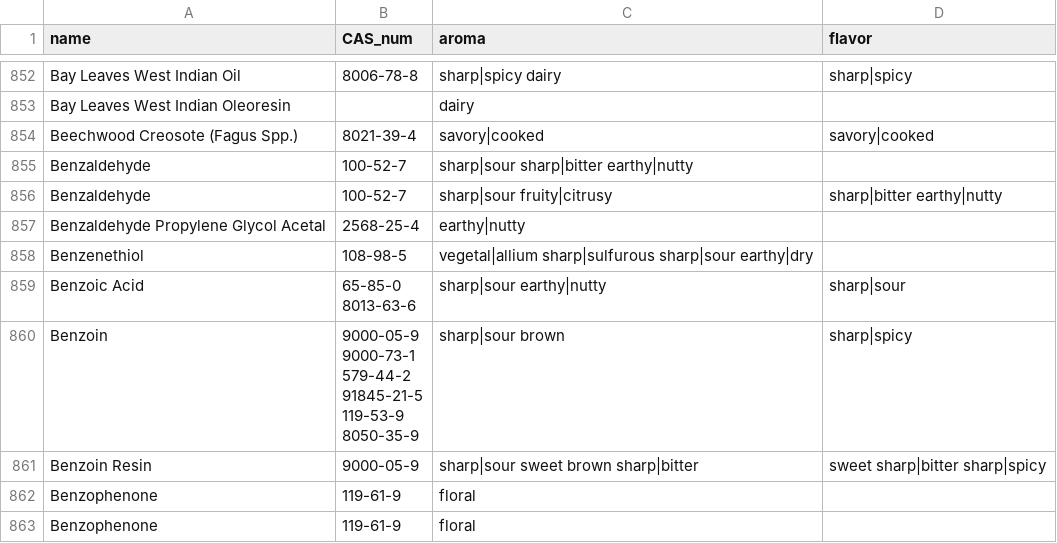
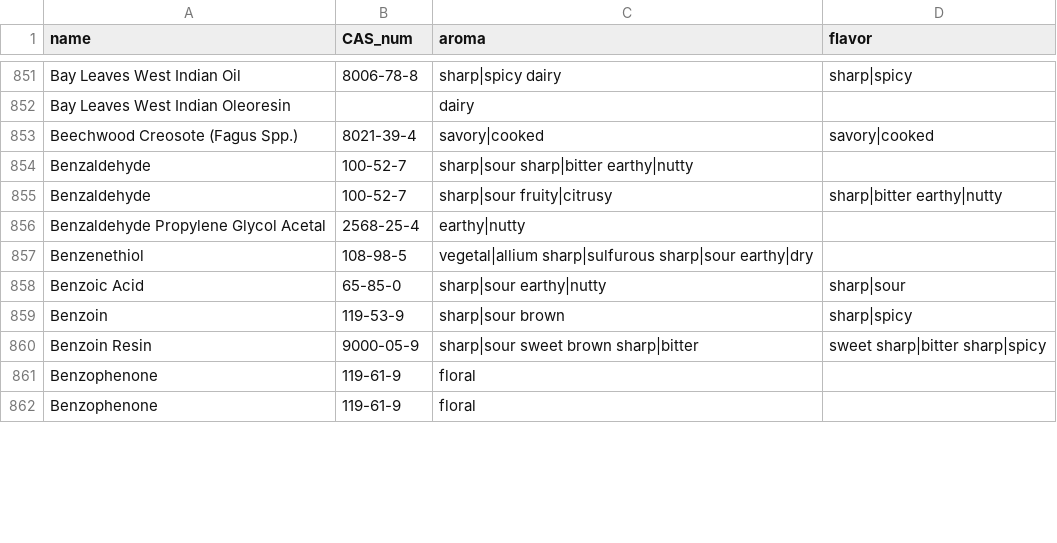
Before and after one commit to jhirner/aroma-flavor-chemicals-db, a CSV file: aromas-flavors-categorized.csv, drawn as a sheet; only a part is shown, gaps mark what is left out; the diff covers the shown part only.

```diff
--- a/aromas-flavors-categorized.csv
+++ b/aromas-flavors-categorized.csv
@@ -910,10 +857,4 @@ Benzaldehyde Propylene Glycol Acetal	2568-25-4	earthy|nutty
 Benzenethiol	108-98-5	vegetal|allium sharp|sulfurous sharp|sour earthy|dry	
-Benzoic Acid	"65-85-0
-8013-63-6"	sharp|sour earthy|nutty	sharp|sour
-Benzoin	"9000-05-9
-9000-73-1
-579-44-2
-91845-21-5
-119-53-9
-8050-35-9"	sharp|sour brown	sharp|spicy
+Benzoic Acid	65-85-0	sharp|sour earthy|nutty	sharp|sour
+Benzoin	119-53-9	sharp|sour brown	sharp|spicy
 Benzoin Resin	9000-05-9	sharp|sour sweet brown sharp|bitter	sweet sharp|bitter sharp|spicy
```
Also changed, not shown: 1 removed row and 140 edited cells elsewhere in this file, 1 other file.
